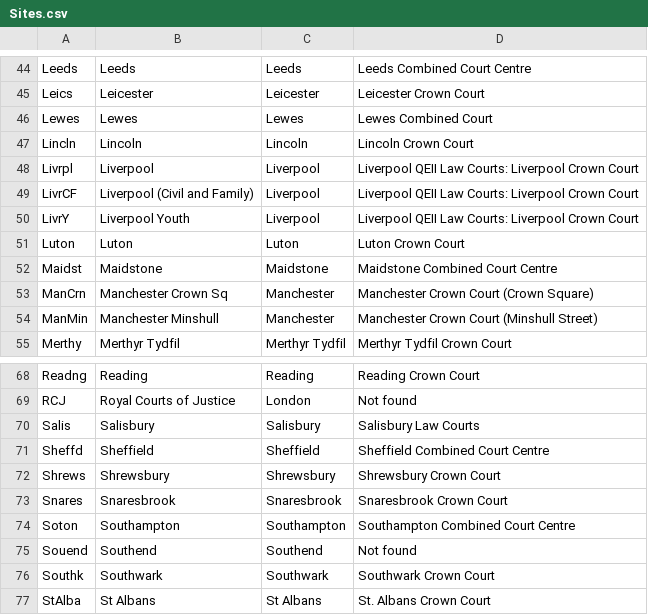
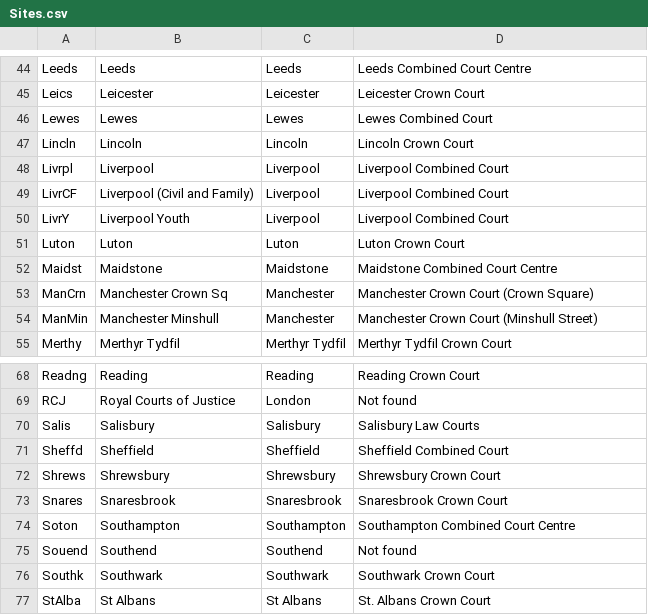
Before and after one commit to hmcts/pre-api, a CSV file: src/main/resources/batch/reference_data/Sites.csv (was src/main/resources/batch/Sites.csv), drawn as a sheet; only a part is shown, gaps mark what is left out.

```diff
--- a/src/main/resources/batch/Sites.csv
+++ b/src/main/resources/batch/reference_data/Sites.csv
@@ -47,5 +47,5 @@ Lewes,Lewes,Lewes,Lewes Combined Court
 Lincln,Lincoln,Lincoln,Lincoln Crown Court
-Livrpl,Liverpool,Liverpool,Liverpool QEII Law Courts: Liverpool Crown Court
-LivrCF,Liverpool (Civil and Family),Liverpool,Liverpool QEII Law Courts: Liverpool Crown Court
-LivrY,Liverpool Youth,Liverpool,Liverpool QEII Law Courts: Liverpool Crown Court
+Livrpl,Liverpool,Liverpool,Liverpool Combined Court
+LivrCF,Liverpool (Civil and Family),Liverpool,Liverpool Combined Court
+LivrY,Liverpool Youth,Liverpool,Liverpool Combined Court
 Luton,Luton,Luton,Luton Crown Court
@@ -70,3 +70,3 @@ RCJ,Royal Courts of Justice,London,Not found
 Salis,Salisbury,Salisbury,Salisbury Law Courts
-Sheffd,Sheffield,Sheffield,Sheffield Combined Court Centre
+Sheffd,Sheffield,Sheffield,Sheffield Combined Court
 Shrews,Shrewsbury,Shrewsbury,Shrewsbury Crown Court
```
Also changed, not shown: 10 other files.
